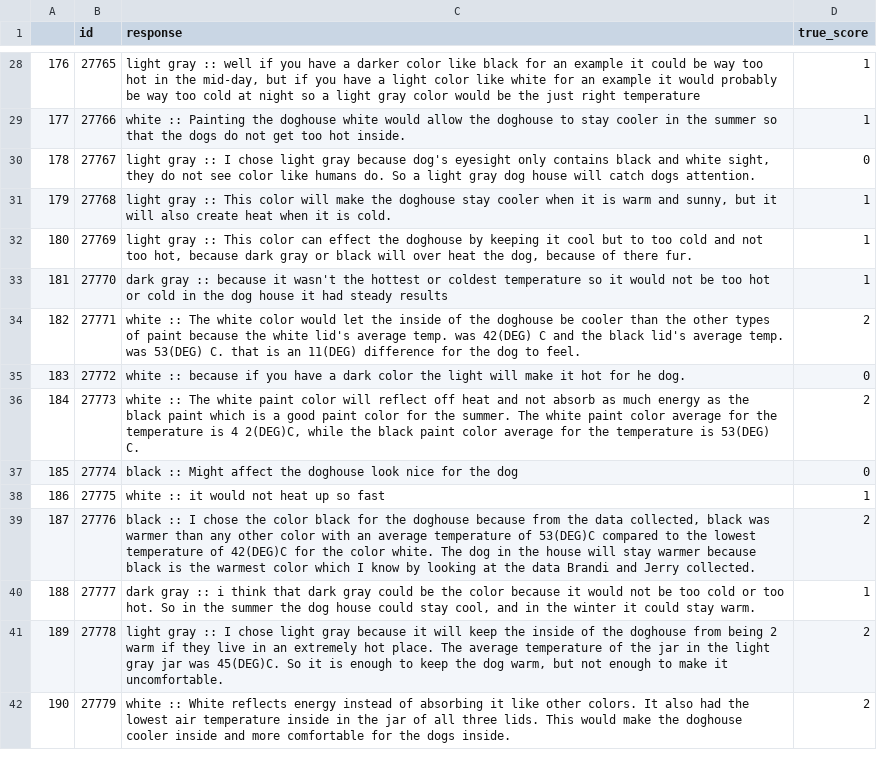
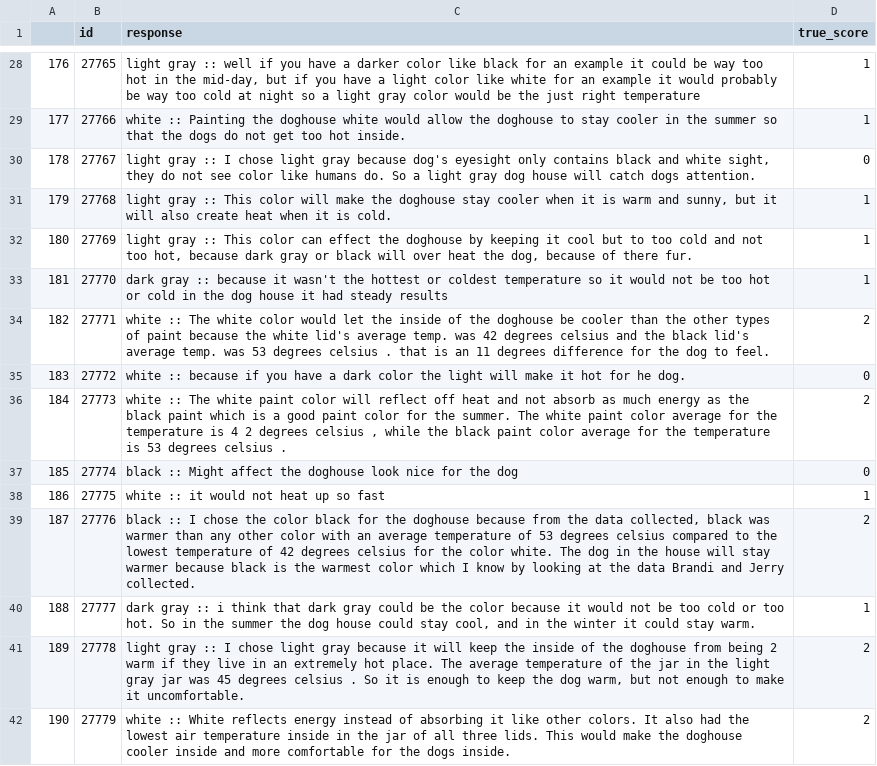
Before and after one commit to wallacenpj/data-repository, a CSV file: chunk_4.csv, drawn as a sheet; only a part is shown, gaps mark what is left out; the diff covers the shown part only.

```diff
--- a/chunk_4.csv
+++ b/chunk_4.csv
@@ -33,10 +33,10 @@
 181,27770,dark gray :: because it wasn't the hottest or coldest temperature so it would not be too hot or cold in the dog house it had steady results,1
-182,27771,white ::  The white color would let the inside of the doghouse be cooler than the other types of paint because the white lid's average temp. was 42(DEG) C and the black lid's average temp. was 53(DEG) C. that is an 11(DEG) difference for the dog to feel.,2
+182,27771,white ::  The white color would let the inside of the doghouse be cooler than the other types of paint because the white lid's average temp. was 42 degrees celsius  and the black lid's average temp. was 53 degrees celsius . that is an 11 degrees  difference for the dog to feel.,2
 183,27772,white :: because if you have a dark color the light will make it hot for he dog.,0
-184,27773,"white :: The white paint color will reflect off heat and not absorb as much energy as the black paint which is a good paint color for the summer. The white paint color average for the temperature is 4 2(DEG)C, while the black paint color average for the temperature is 53(DEG) C.",2
+184,27773,"white :: The white paint color will reflect off heat and not absorb as much energy as the black paint which is a good paint color for the summer. The white paint color average for the temperature is 4 2 degrees celsius , while the black paint color average for the temperature is 53 degrees celsius .",2
 185,27774,black :: Might affect the doghouse look nice for the dog,0
 186,27775,white :: it would not heat up so fast,1
-187,27776,"black :: I chose the color black for the doghouse because from the data collected, black was warmer than any other color with an average temperature of 53(DEG)C compared to the lowest temperature of 42(DEG)C for the color white. The dog in the house will stay warmer because black is the warmest color which I know by looking at the data Brandi and Jerry collected.",2
+187,27776,"black :: I chose the color black for the doghouse because from the data collected, black was warmer than any other color with an average temperature of 53 degrees celsius  compared to the lowest temperature of 42 degrees celsius  for the color white. The dog in the house will stay warmer because black is the warmest color which I know by looking at the data Brandi and Jerry collected.",2
 188,27777,"dark gray :: i think that dark gray could be the color because it would not be too cold or too hot. So in the summer the dog house could stay cool, and in the winter it could stay warm.",1
-189,27778,"light gray :: I chose light gray because it will keep the inside of the doghouse from being 2 warm if they live in an extremely hot place. The average temperature of the jar in the light gray jar was 45(DEG)C. So it is enough to keep the dog warm, but not enough to make it uncomfortable.",2
+189,27778,"light gray :: I chose light gray because it will keep the inside of the doghouse from being 2 warm if they live in an extremely hot place. The average temperature of the jar in the light gray jar was 45 degrees celsius . So it is enough to keep the dog warm, but not enough to make it uncomfortable.",2
 190,27779,white ::  White reflects energy instead of absorbing it like other colors. It also had the lowest air temperature inside in the jar of all three lids. This would make the doghouse cooler inside and more comfortable for the dogs inside.,2
```
Also changed, not shown: 11 edited cells elsewhere in this file, chunk_1.csv, chunk_10.csv, 8 other files.
